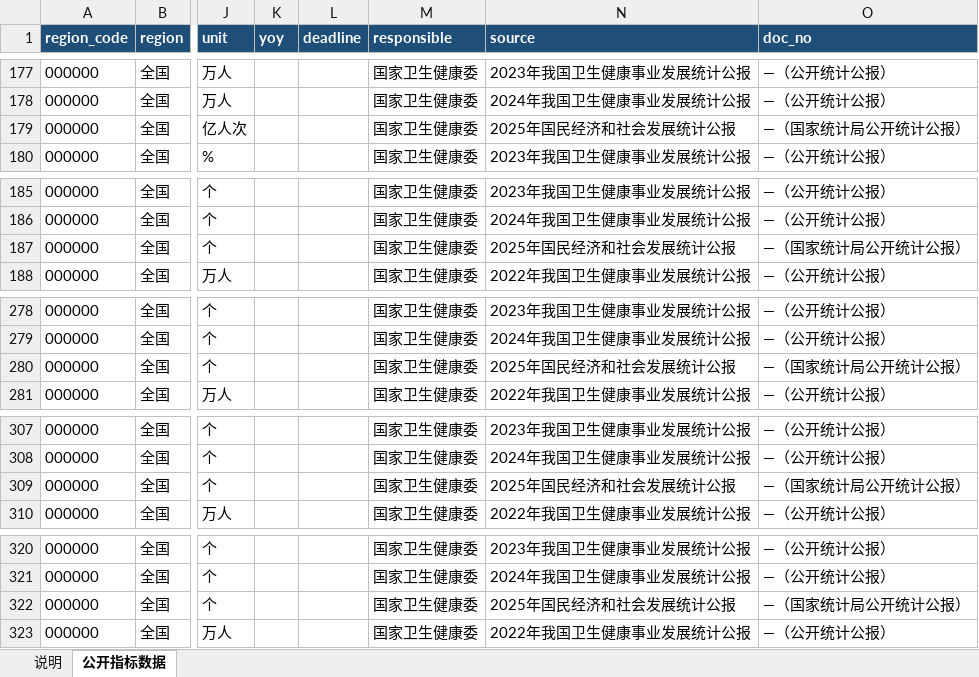
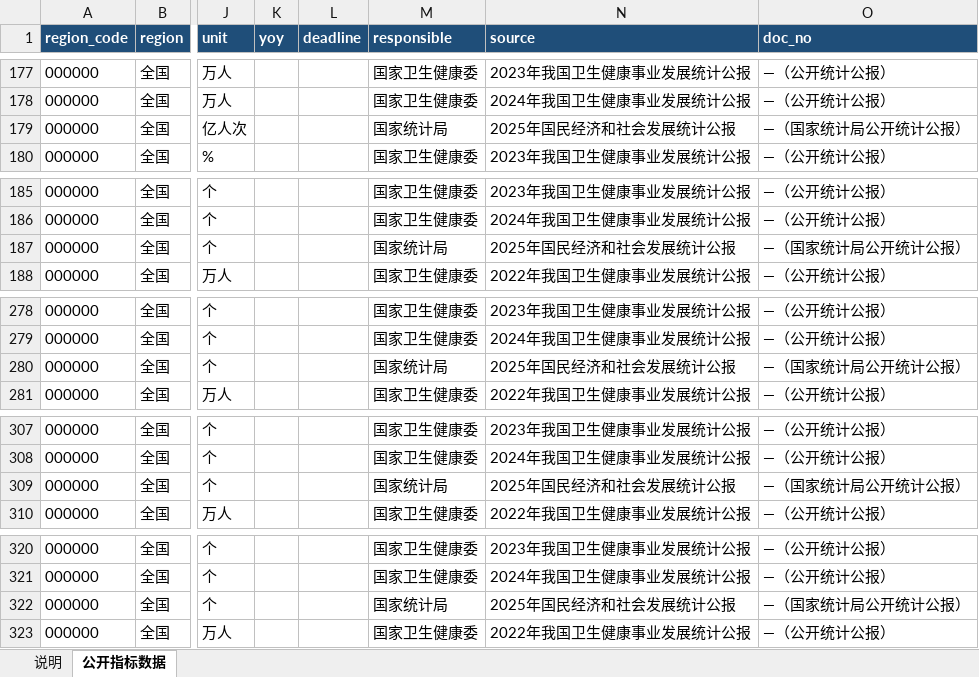
Before and after one commit to xujiann/health-indicators, an Excel workbook: 公开指标数据库.xlsx, sheet 公开指标数据, drawn as a sheet; only a part is shown, gaps mark what is left out; values as stored, in another font and other column widths than the file's, no borders; the diff covers the shown part only; the diff names each change by its address in the sheet, - before the commit and + after, or states it on an @@ line.

```diff
--- a/公开指标数据库.xlsx (sheet 公开指标数据)
+++ b/公开指标数据库.xlsx (sheet 公开指标数据)
-M179 (responsible): 国家卫生健康委
+M179 (responsible): 国家统计局
-M187 (responsible): 国家卫生健康委
+M187 (responsible): 国家统计局
-M280 (responsible): 国家卫生健康委
+M280 (responsible): 国家统计局
-M309 (responsible): 国家卫生健康委
+M309 (responsible): 国家统计局
-M322 (responsible): 国家卫生健康委
+M322 (responsible): 国家统计局
```
Also changed, not shown: 14 edited cells elsewhere in this sheet, 2 other files.
